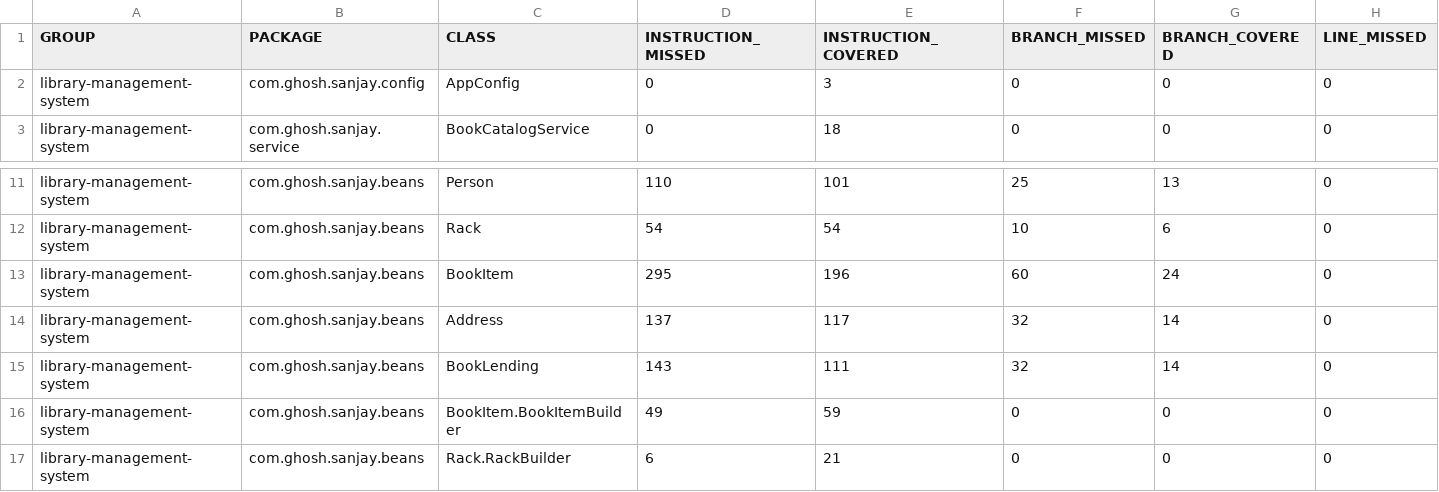
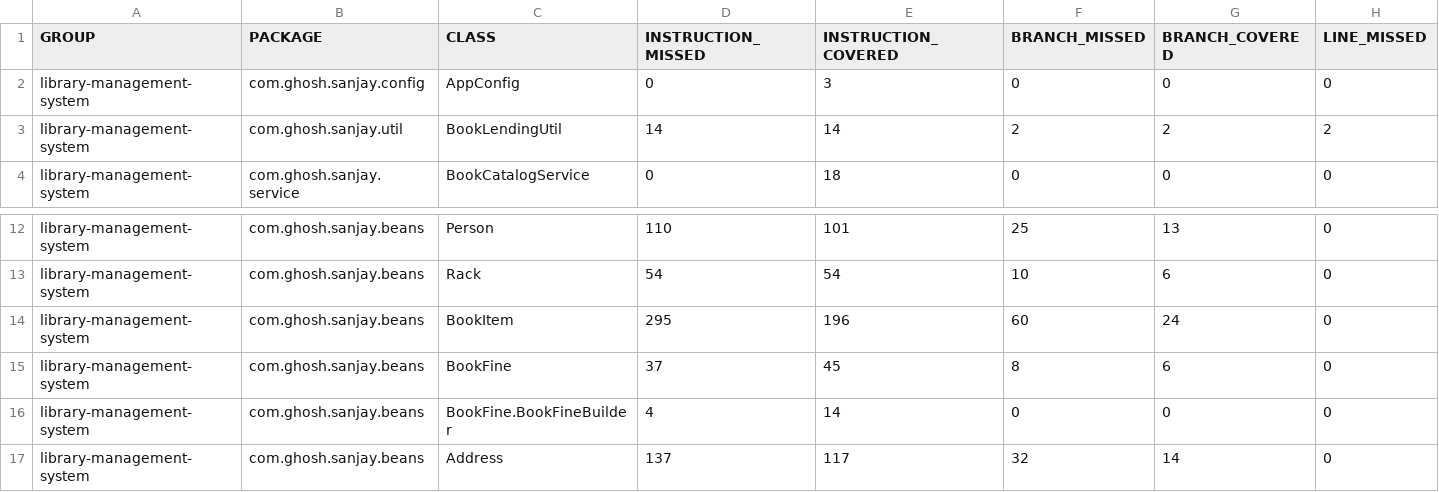
Before and after one commit to codeWriter9/library-management-system, a CSV file: code-coverage/jacoco.csv, drawn as a sheet; only a part is shown, gaps mark what is left out; the shorter side is filled out with more unchanged rows; rows hold the shown columns only; the diff names each change by its address in the sheet, - before the commit and + after, or states it on an @@ line.

Commit message:
Add - book fine tests

```diff
--- a/code-coverage/jacoco.csv
+++ b/code-coverage/jacoco.csv
+row 3: library-management-system | com.ghosh.sanjay.util | BookLendingUtil | 14 | 14 | 2 | 2 | 2
+row 15: library-management-system | com.ghosh.sanjay.beans | BookFine | 37 | 45 | 8 | 6 | 0
+row 16: library-management-system | com.ghosh.sanjay.beans | BookFine.BookFineBuilder | 4 | 14 | 0 | 0 | 0
```
Also changed, not shown: 4 other files.
